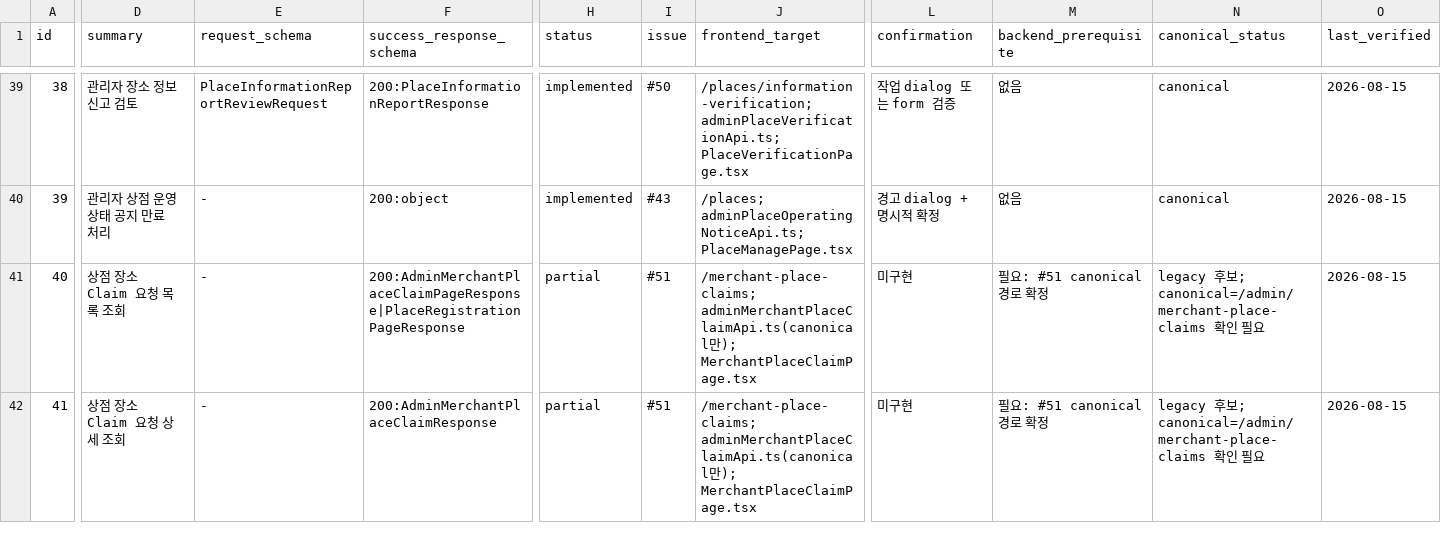
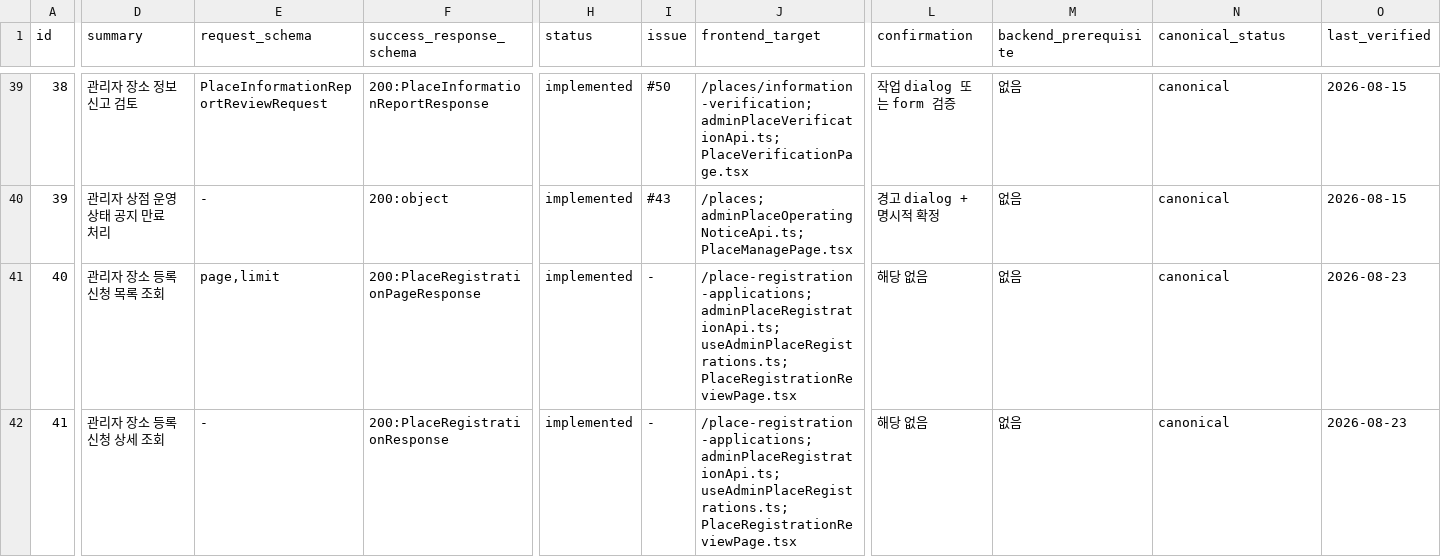
Before and after one commit to Type-Nu11/pingdom-admin, a CSV file: docs/web-api-contract-matrix.csv, drawn as a sheet; only a part is shown, gaps mark what is left out; the diff covers the shown part only; the diff names each change by its address in the sheet, - before the commit and + after, or states it on an @@ line.

```diff
--- a/docs/web-api-contract-matrix.csv
+++ b/docs/web-api-contract-matrix.csv
-D41 (summary): 상점 장소 Claim 요청 목록 조회
+D41 (summary): 관리자 장소 등록 신청 목록 조회
-E41 (request_schema): -
+E41 (request_schema): page,limit
-F41 (success_response_schema): 200:AdminMerchantPlaceClaimPageResponse|PlaceRegistrationPageResponse
+F41 (success_response_schema): 200:PlaceRegistrationPageResponse
-H41:H42 (status): partial
+H41:H42 (status): implemented
-I41:I42 (issue): #51
+I41:I42 (issue): -
-J41:J42 (frontend_target): /merchant-place-claims; adminMerchantPlaceClaimApi.ts(canonical만); MerchantPlaceClaimPage.tsx
+J41:J42 (frontend_target): /place-registration-applications; adminPlaceRegistrationApi.ts; useAdminPlaceRegistrations.ts; PlaceRegistrationReviewPage.tsx
-L41:L42 (confirmation): 미구현
+L41:L42 (confirmation): 해당 없음
-M41:M42 (backend_prerequisite): 필요: #51 canonical 경로 확정
+M41:M42 (backend_prerequisite): 없음
-N41:N42 (canonical_status): legacy 후보; canonical=/admin/merchant-place-claims 확인 필요
+N41:N42 (canonical_status): canonical
-O41:O42 (last_verified): 2026-08-15
+O41:O42 (last_verified): 2026-08-23
-D42 (summary): 상점 장소 Claim 요청 상세 조회
+D42 (summary): 관리자 장소 등록 신청 상세 조회
-F42 (success_response_schema): 200:AdminMerchantPlaceClaimResponse
+F42 (success_response_schema): 200:PlaceRegistrationResponse
```
Also changed, not shown: 1 added row and 12 edited cells elsewhere in this file, 2 other files.
